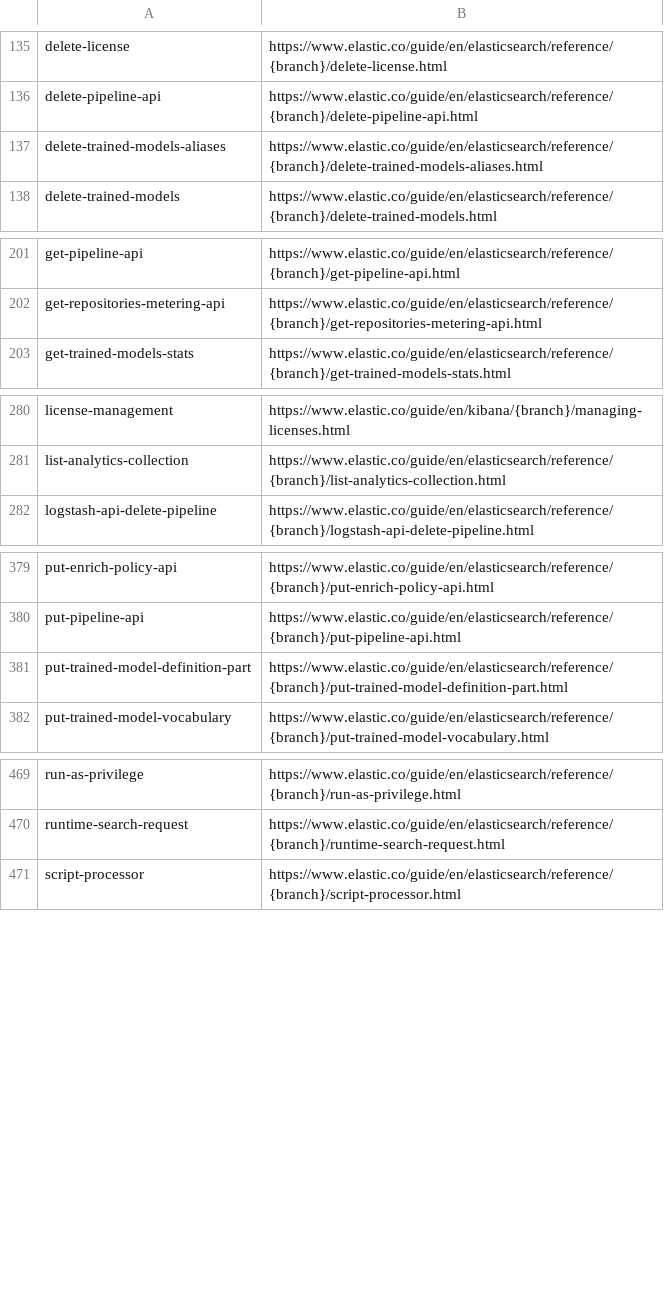
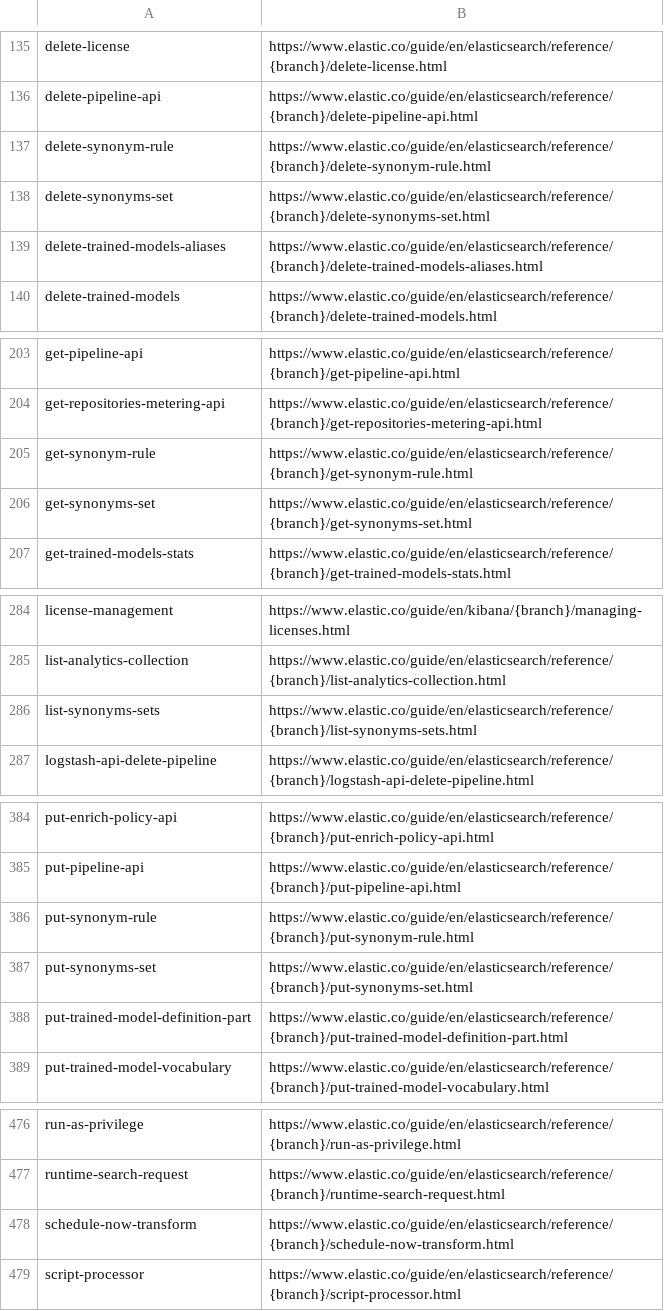
Before and after one commit to elastic/elasticsearch-specification, a CSV file: specification/_doc_ids/table.csv, drawn as a sheet; only a part is shown, gaps mark what is left out; the diff covers the shown part only; the diff names each change by its address in the sheet, - before the commit and + after, or states it on an @@ line.

Commit message:
Add slm, sql, synonym doc ids

```diff
--- a/specification/_doc_ids/table.csv
+++ b/specification/_doc_ids/table.csv
+row 137: delete-synonym-rule | https://www.elastic.co/guide/en/elasticsearch/reference/{branch}/delete-synonym-rule.html
+row 138: delete-synonyms-set | https://www.elastic.co/guide/en/elasticsearch/reference/{branch}/delete-synonyms-set.html
+row 205: get-synonym-rule | https://www.elastic.co/guide/en/elasticsearch/reference/{branch}/get-synonym-rule.html
+row 206: get-synonyms-set | https://www.elastic.co/guide/en/elasticsearch/reference/{branch}/get-synonyms-set.html
+row 286: list-synonyms-sets | https://www.elastic.co/guide/en/elasticsearch/reference/{branch}/list-synonyms-sets.html
+row 386: put-synonym-rule | https://www.elastic.co/guide/en/elasticsearch/reference/{branch}/put-synonym-rule.html
+row 387: put-synonyms-set | https://www.elastic.co/guide/en/elasticsearch/reference/{branch}/put-synonyms-set.html
+row 478: schedule-now-transform | https://www.elastic.co/guide/en/elasticsearch/reference/{branch}/schedule-now-transform.html
```
Also changed, not shown: 1 added row elsewhere in this file, 24 other files.
